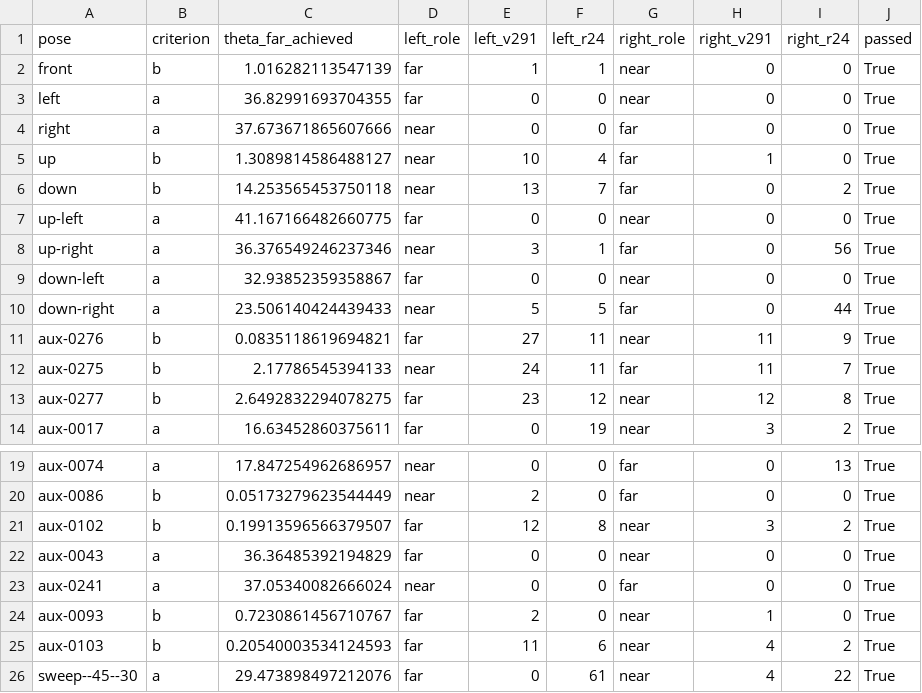
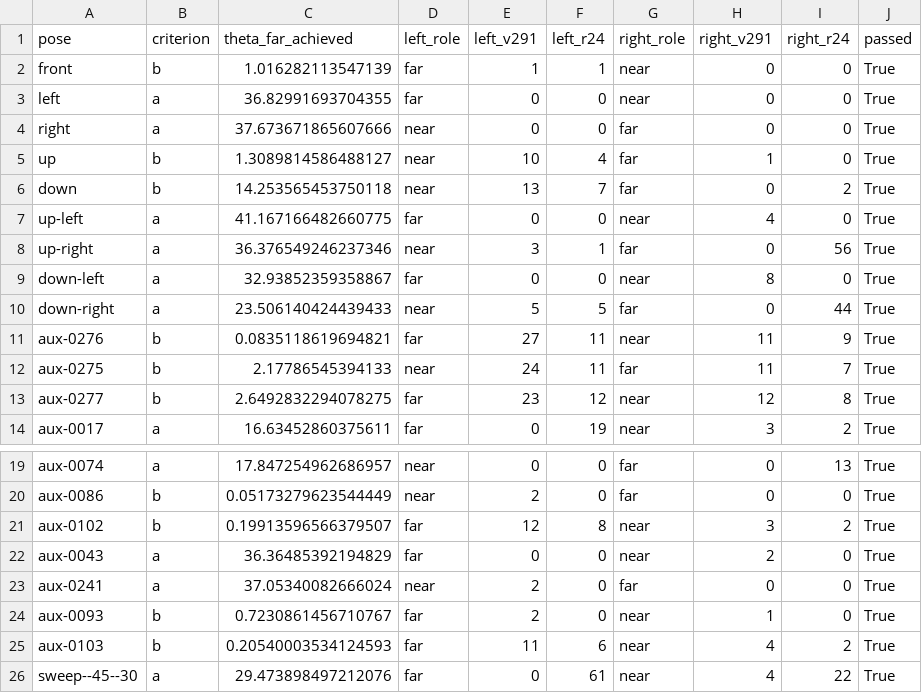
Before and after one commit to eiaserinnys/seosoyoung-motion-portrait, a CSV file: docs/sam3-eye-R4-poses.csv, drawn as a sheet; only a part is shown, gaps mark what is left out.

Commit message:
test: evaluate normalized eye ratios and refresh junction review sheets

```diff
--- a/docs/sam3-eye-R4-poses.csv
+++ b/docs/sam3-eye-R4-poses.csv
@@ -6,5 +6,5 @@ up,b,1.3089814586488127,near,10,4,far,1,0,True
 down,b,14.253565453750118,near,13,7,far,0,2,True
-up-left,a,41.167166482660775,far,0,0,near,0,0,True
+up-left,a,41.167166482660775,far,0,0,near,4,0,True
 up-right,a,36.376549246237346,near,3,1,far,0,56,True
-down-left,a,32.93852359358867,far,0,0,near,0,0,True
+down-left,a,32.93852359358867,far,0,0,near,8,0,True
 down-right,a,23.506140424439433,near,5,5,far,0,44,True
@@ -21,4 +21,4 @@ aux-0086,b,0.05173279623544449,near,2,0,far,0,0,True
 aux-0102,b,0.19913596566379507,far,12,8,near,3,2,True
-aux-0043,a,36.36485392194829,far,0,0,near,0,0,True
-aux-0241,a,37.05340082666024,near,0,0,far,0,0,True
+aux-0043,a,36.36485392194829,far,0,0,near,2,0,True
+aux-0241,a,37.05340082666024,near,2,0,far,0,0,True
 aux-0093,b,0.7230861456710767,far,2,0,near,1,0,True
```
Also changed, not shown: 15 other files.
